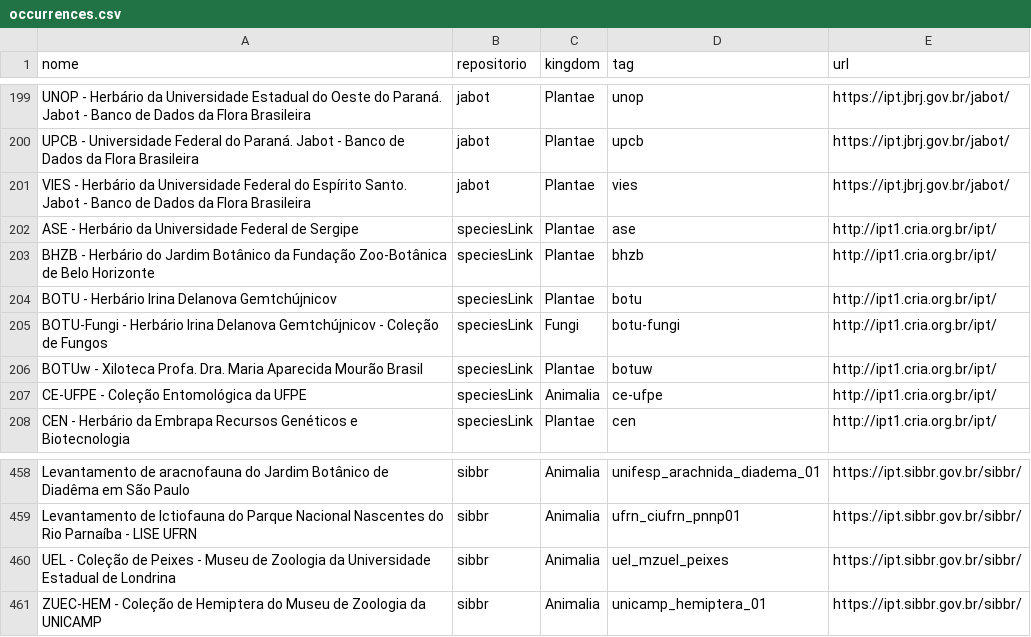
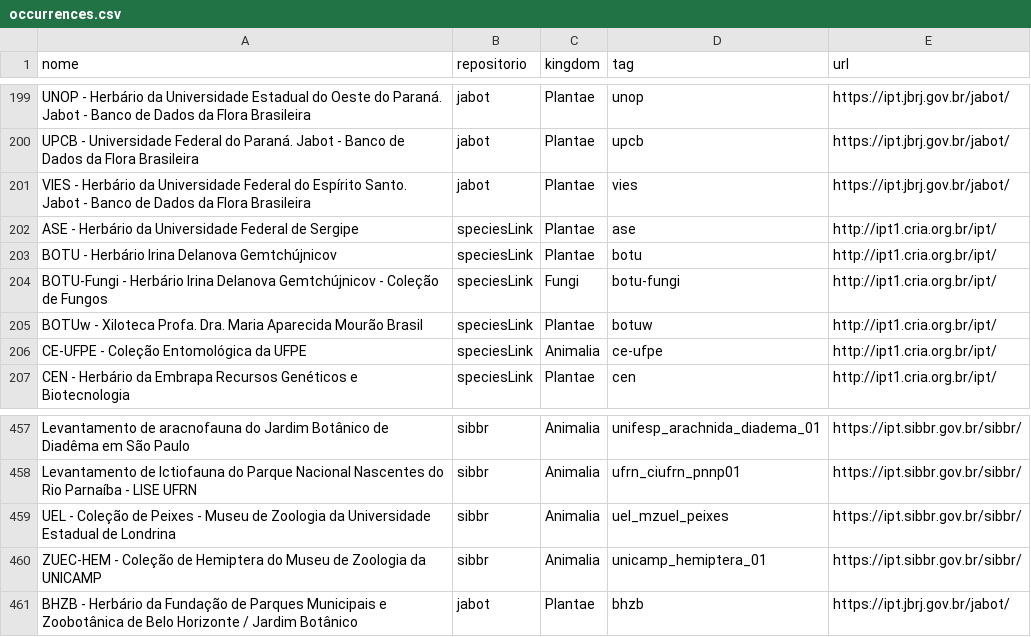
Before and after one commit to edalcin/DarwinCoreJSON, a CSV file: referencias/occurrences.csv, drawn as a sheet; only a part is shown, gaps mark what is left out.

Commit message:
Update occurrences.csv
Incluindo BHZB do JABOT e tirando o do SpeciesLink

```diff
--- a/referencias/occurrences.csv
+++ b/referencias/occurrences.csv
@@ -202,3 +202,2 @@ VIES - Herbário da Universidade Federal do Espírito Santo. Jabot - Banco de Da
 ASE - Herbário da Universidade Federal de Sergipe,speciesLink,Plantae,ase,http://ipt1.cria.org.br/ipt/
-BHZB - Herbário do Jardim Botânico da Fundação Zoo-Botânica de Belo Horizonte,speciesLink,Plantae,bhzb,http://ipt1.cria.org.br/ipt/
 BOTU - Herbário Irina Delanova Gemtchújnicov,speciesLink,Plantae,botu,http://ipt1.cria.org.br/ipt/
@@ -461 +460,2 @@ UEL - Coleção de Peixes - Museu de Zoologia da Universidade Estadual de Londri
 ZUEC-HEM - Coleção de Hemiptera do Museu de Zoologia da UNICAMP,sibbr,Animalia,unicamp_hemiptera_01,https://ipt.sibbr.gov.br/sibbr/
+BHZB - Herbário da Fundação de Parques Municipais e Zoobotânica de Belo Horizonte / Jardim Botânico,jabot,Plantae,bhzb,https://ipt.jbrj.gov.br/jabot/
```
